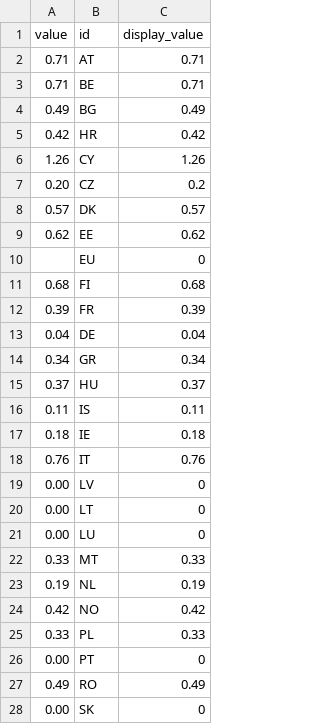
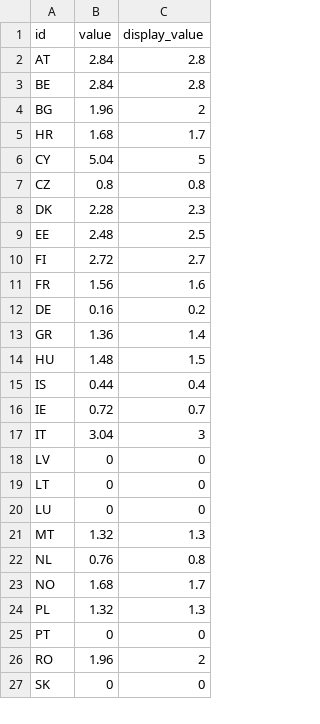
Before and after one commit to correctiv/rent-prices-germany, a CSV file: data/control_doctor.csv, drawn as a sheet; only a part is shown; removed rows and columns are numbered as before the commit, all else as after; the diff covers the shown part only; the diff names each change by its address in the sheet, - before the commit and + after, or states it on an @@ line.

Commit message:
Update beds data.

```diff
--- a/data/control_doctor.csv
+++ b/data/control_doctor.csv
-column A (value), rows 2-9: 0.71 | 0.71 | 0.49 | 0.42 | 1.26 | 0.20 | 0.57 | 0.62; rows 11-28: 0.68 | 0.39 | 0.04 | 0.34 | 0.37 | 0.11 | 0.18 | 0.76 | 0.00 | 0.00 | 0.00 | 0.33 | 0.19 | 0.42 | 0.33 | 0.00 | 0.49 | 0.00
+column B (value), rows 2-27: 2.84 | 2.84 | 1.96 | 1.68 | 5.04 | 0.8 | 2.28 | 2.48 | 2.72 | 1.56 | 0.16 | 1.36 | 1.48 | 0.44 | 0.72 | 3.04 | 0 | 0 | 0 | 1.32 | 0.76 | 1.68 | 1.32 | 0 | 1.96 | 0
-C2:C3 (display_value): 0.71
+C2:C3 (display_value): 2.8
-C4 (display_value): 0.49
+C4 (display_value): 2
-C5 (display_value): 0.42
+C5 (display_value): 1.7
-C6 (display_value): 1.26
+C6 (display_value): 5
-C7 (display_value): 0.2
+C7 (display_value): 0.8
-C8 (display_value): 0.57
+C8 (display_value): 2.3
-C9 (display_value): 0.62
+C9 (display_value): 2.5
-row 10:  | EU | 0
-C10 (display_value): 0.68
+C10 (display_value): 2.7
-C11 (display_value): 0.39
+C11 (display_value): 1.6
-C12 (display_value): 0.04
+C12 (display_value): 0.2
-C13 (display_value): 0.34
+C13 (display_value): 1.4
-C14 (display_value): 0.37
+C14 (display_value): 1.5
-C15 (display_value): 0.11
+C15 (display_value): 0.4
-C16 (display_value): 0.18
+C16 (display_value): 0.7
-C17 (display_value): 0.76
+C17 (display_value): 3
-C21 (display_value): 0.33
+C21 (display_value): 1.3
-C22 (display_value): 0.19
+C22 (display_value): 0.8
-C23 (display_value): 0.42
+C23 (display_value): 1.7
-C24 (display_value): 0.33
+C24 (display_value): 1.3
-C26 (display_value): 0.49
+C26 (display_value): 2
```
Also changed, not shown: 4 edited cells elsewhere in this file, data/control_nurse.csv.
